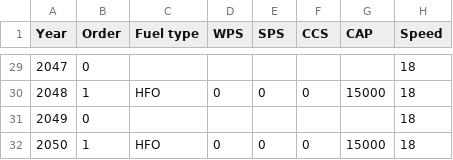
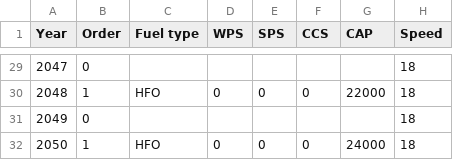
Before and after one commit to tigervalley1988/GHG-reduction-project, a CSV file: parameters/decisionList1.csv, drawn as a sheet; only a part is shown, gaps mark what is left out; the diff covers the shown part only.

```diff
--- a/parameters/decisionList1.csv
+++ b/parameters/decisionList1.csv
@@ -29,4 +29,4 @@ Year,Order,Fuel type,WPS,SPS,CCS,CAP,Speed
 2047,0,,,,,,18
-2048,1,HFO,0,0,0,15000,18
+2048,1,HFO,0,0,0,22000,18
 2049,0,,,,,,18
-2050,1,HFO,0,0,0,15000,18
+2050,1,HFO,0,0,0,24000,18
```
Also changed, not shown: 14 edited cells elsewhere in this file.
